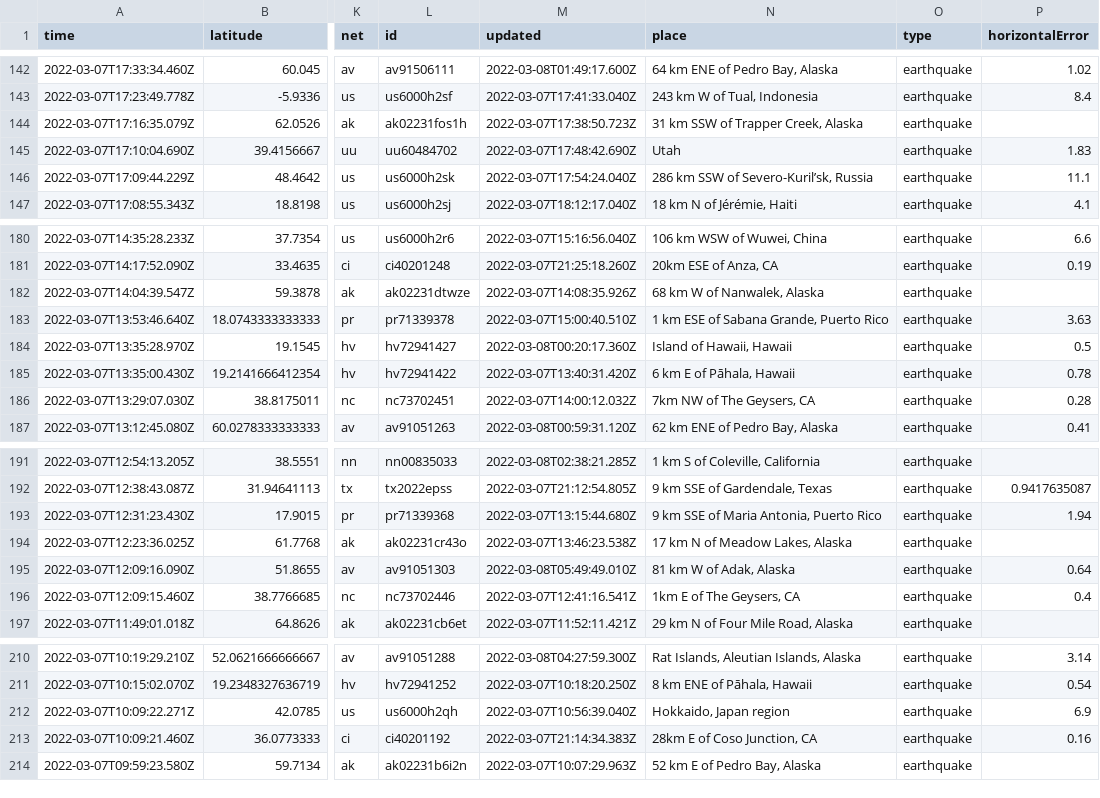
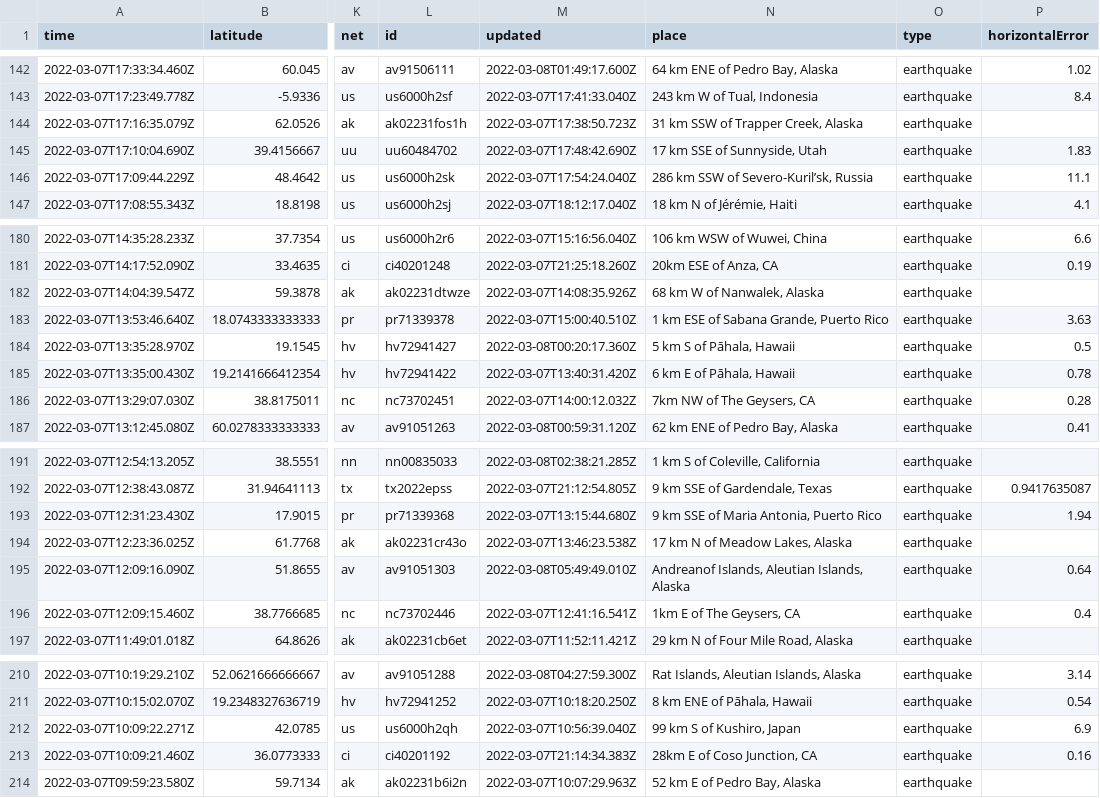
Before and after one commit to clayton-aldern/nicar-ghactions, a CSV file: usgs_current.csv, drawn as a sheet; only a part is shown, gaps mark what is left out; the diff covers the shown part only; the diff names each change by its address in the sheet, - before the commit and + after, or states it on an @@ line.

```diff
--- a/usgs_current.csv
+++ b/usgs_current.csv
-N145 (place): Utah
+N145 (place): 17 km SSE of Sunnyside, Utah
-N184 (place): Island of Hawaii, Hawaii
+N184 (place): 5 km S of Pāhala, Hawaii
-N195 (place): 81 km W of Adak, Alaska
+N195 (place): Andreanof Islands, Aleutian Islands, Alaska
-N212 (place): Hokkaido, Japan region
+N212 (place): 99 km S of Kushiro, Japan
```
Also changed, not shown: 1 removed row and 4 edited cells elsewhere in this file.
